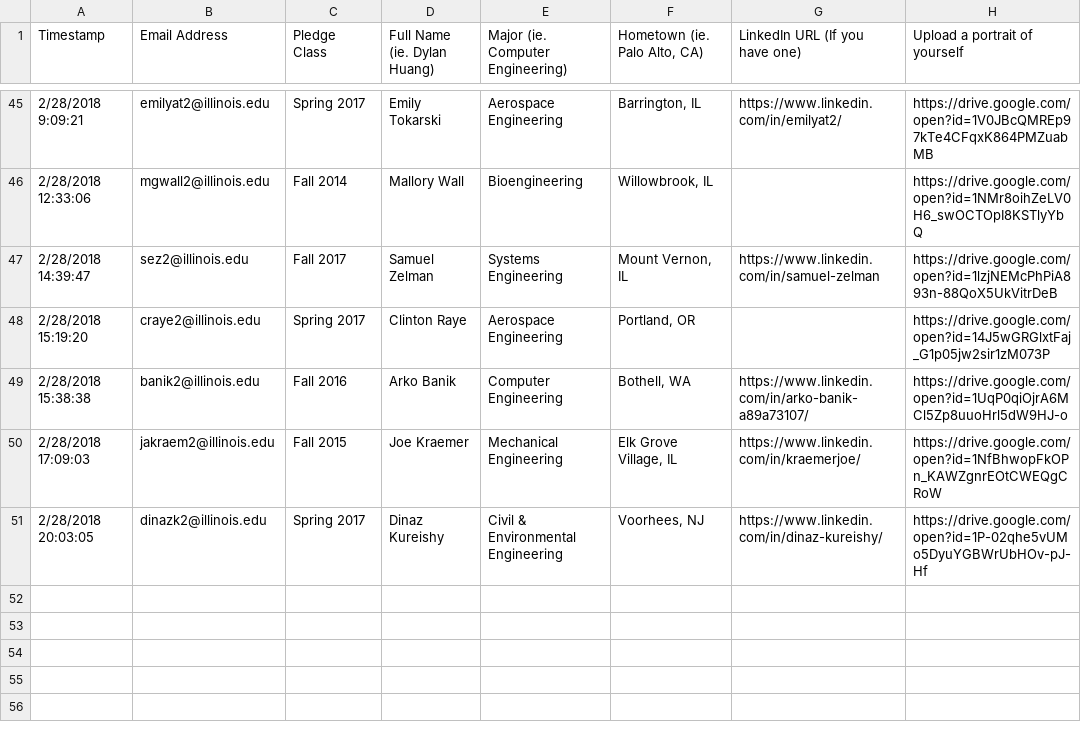
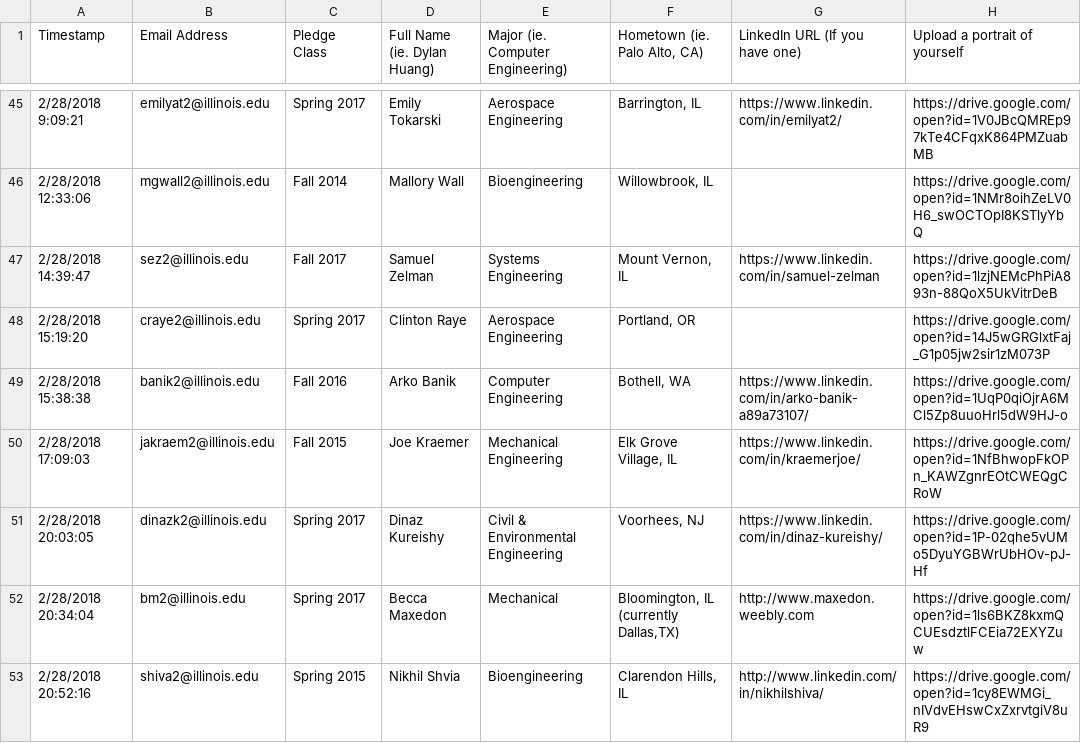
Before and after one commit to KappaThetaTau/kappathetatau.github.io, a CSV file: scripts/Theta Tau Website Brother Info.csv, drawn as a sheet; only a part is shown, gaps mark what is left out.

Commit message:
Updated brothers

```diff
--- a/scripts/Theta Tau Website Brother Info.csv
+++ b/scripts/Theta Tau Website Brother Info.csv
@@ -51 +51,3 @@ Timestamp,Email Address,Pledge Class,Full Name (ie. Dylan Huang),Major (ie. Comp
 2/28/2018 20:03:05,dinazk2@illinois.edu,Spring 2017,Dinaz Kureishy,Civil & Environmental Engineering,"Voorhees, NJ",https://www.linkedin.com/in/dinaz-kureishy/,https://drive.google.com/open?id=1P-02qhe5vUMo5DyuYGBWrUbHOv-pJ-Hf
+2/28/2018 20:34:04,bm2@illinois.edu,Spring 2017,Becca Maxedon,Mechanical ,"Bloomington, IL (currently Dallas,TX)",http://www.maxedon.weebly.com,https://drive.google.com/open?id=1ls6BKZ8kxmQCUEsdztlFCEia72EXYZuw
+2/28/2018 20:52:16,shiva2@illinois.edu,Spring 2015,Nikhil Shvia,Bioengineering,"Clarendon Hills, IL",http://www.linkedin.com/in/nikhilshiva/,https://drive.google.com/open?id=1cy8EWMGi_nIVdvEHswCxZxrvtgiV8uR9
```
Also changed, not shown: 3 other files.
